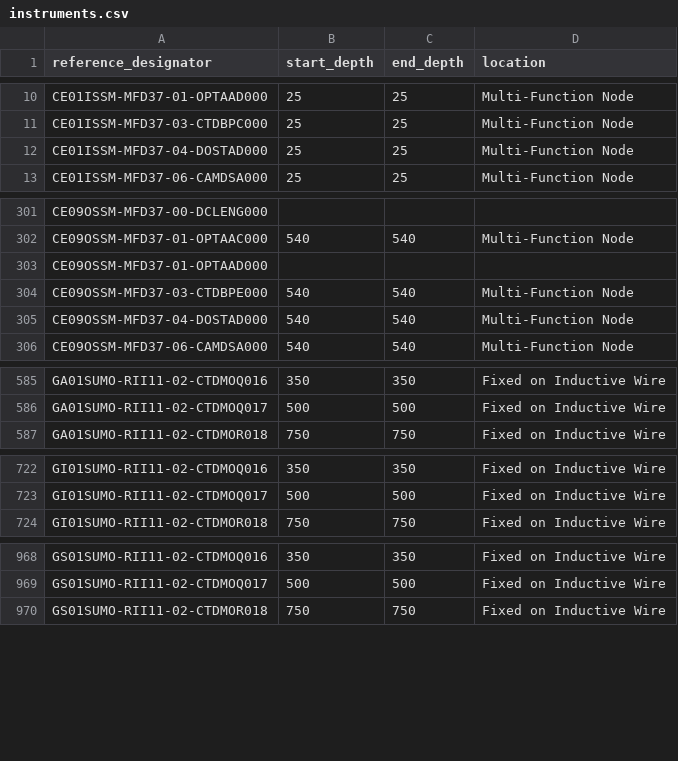
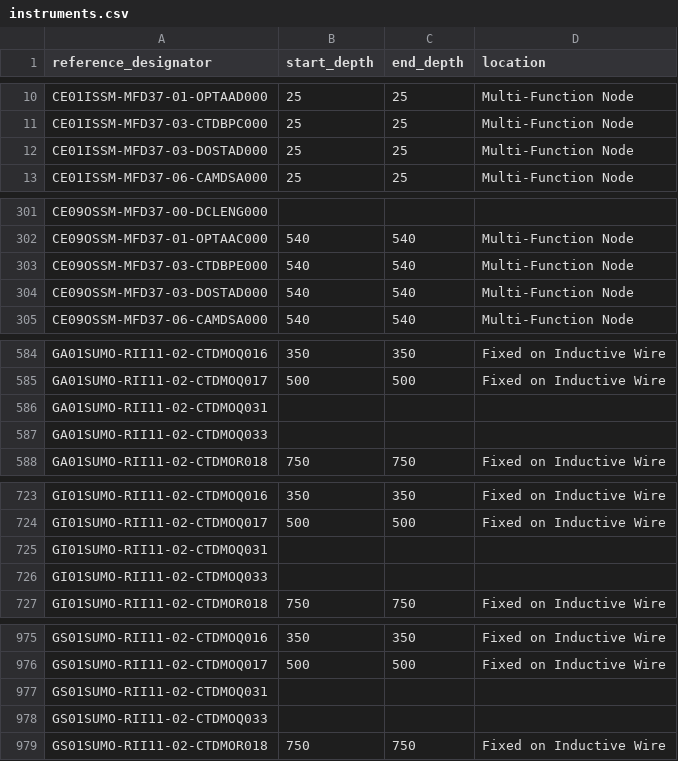
Before and after one commit to seagrinch/data-team-python, a CSV file: infrastructure/instruments.csv, drawn as a sheet; only a part is shown, gaps mark what is left out; the diff covers the shown part only.

```diff
--- a/infrastructure/instruments.csv
+++ b/infrastructure/instruments.csv
@@ -11,3 +11,3 @@ CE01ISSM-MFD37-01-OPTAAD000,25,25,Multi-Function Node
 CE01ISSM-MFD37-03-CTDBPC000,25,25,Multi-Function Node
-CE01ISSM-MFD37-04-DOSTAD000,25,25,Multi-Function Node
+CE01ISSM-MFD37-03-DOSTAD000,25,25,Multi-Function Node
 CE01ISSM-MFD37-06-CAMDSA000,25,25,Multi-Function Node
@@ -302,5 +302,4 @@ CE09OSSM-MFD37-00-DCLENG000,,,
 CE09OSSM-MFD37-01-OPTAAC000,540,540,Multi-Function Node
-CE09OSSM-MFD37-01-OPTAAD000,,,
 CE09OSSM-MFD37-03-CTDBPE000,540,540,Multi-Function Node
-CE09OSSM-MFD37-04-DOSTAD000,540,540,Multi-Function Node
+CE09OSSM-MFD37-03-DOSTAD000,540,540,Multi-Function Node
 CE09OSSM-MFD37-06-CAMDSA000,540,540,Multi-Function Node
@@ -586,2 +585,4 @@ GA01SUMO-RII11-02-CTDMOQ016,350,350,Fixed on Inductive Wire
 GA01SUMO-RII11-02-CTDMOQ017,500,500,Fixed on Inductive Wire
+GA01SUMO-RII11-02-CTDMOQ031,,,
+GA01SUMO-RII11-02-CTDMOQ033,,,
 GA01SUMO-RII11-02-CTDMOR018,750,750,Fixed on Inductive Wire
@@ -723,2 +724,4 @@ GI01SUMO-RII11-02-CTDMOQ016,350,350,Fixed on Inductive Wire
 GI01SUMO-RII11-02-CTDMOQ017,500,500,Fixed on Inductive Wire
+GI01SUMO-RII11-02-CTDMOQ031,,,
+GI01SUMO-RII11-02-CTDMOQ033,,,
 GI01SUMO-RII11-02-CTDMOR018,750,750,Fixed on Inductive Wire
@@ -969,2 +976,4 @@ GS01SUMO-RII11-02-CTDMOQ016,350,350,Fixed on Inductive Wire
 GS01SUMO-RII11-02-CTDMOQ017,500,500,Fixed on Inductive Wire
+GS01SUMO-RII11-02-CTDMOQ031,,,
+GS01SUMO-RII11-02-CTDMOQ033,,,
 GS01SUMO-RII11-02-CTDMOR018,750,750,Fixed on Inductive Wire
```
Also changed, not shown: 11 added rows, 7 removed rows and 2 edited cells elsewhere in this file.
